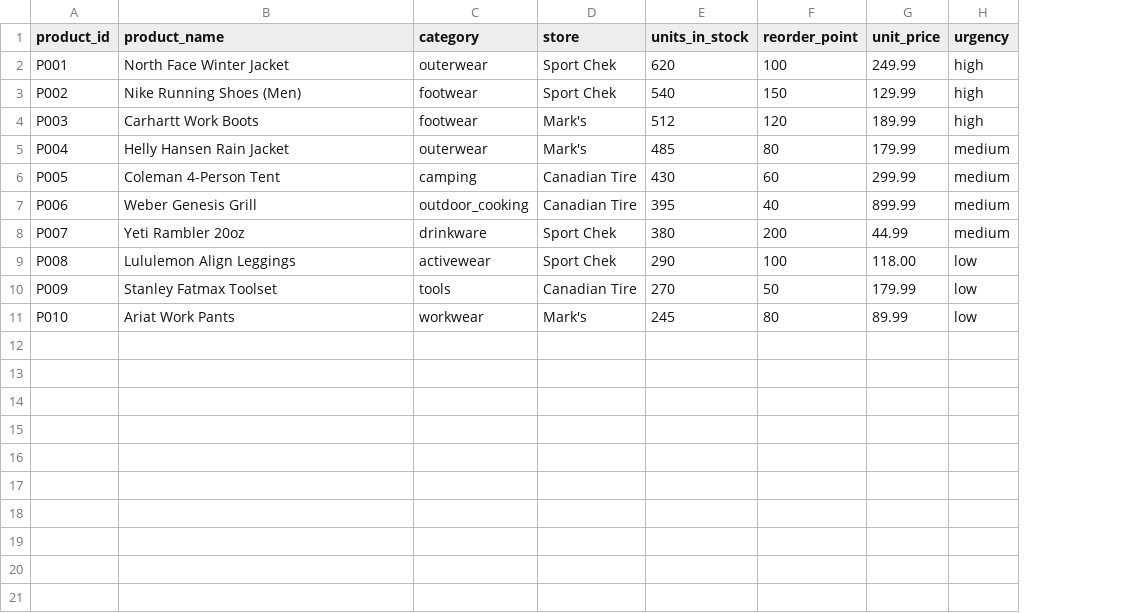
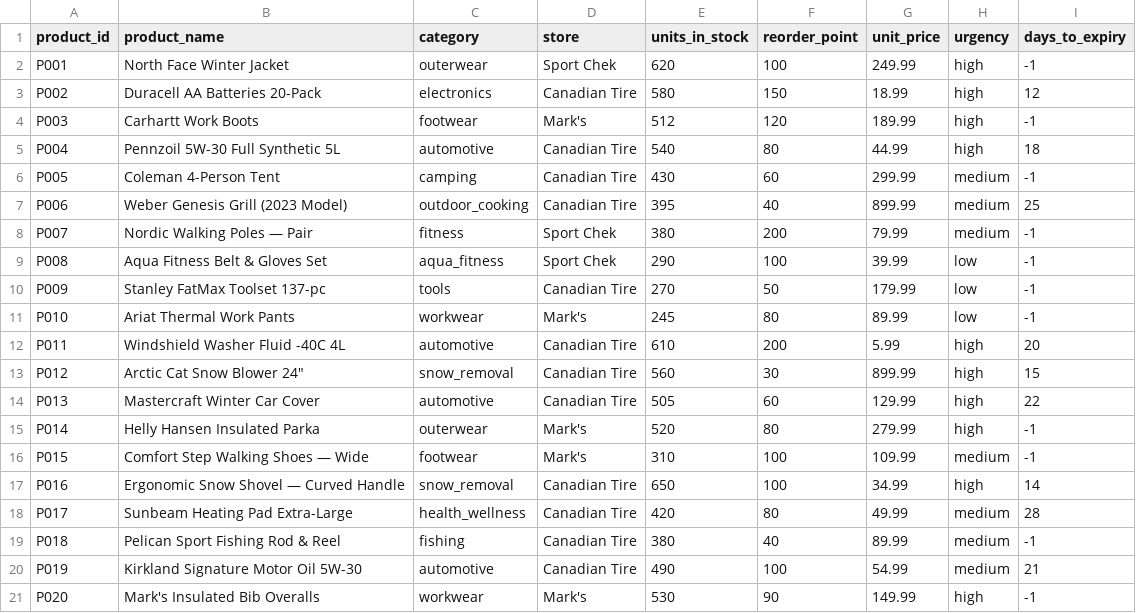
Before and after one commit to kartikey423/tristar, a CSV file: data/inventory.csv, drawn as a sheet; the diff names each change by its address in the sheet, - before the commit and + after, or states it on an @@ line.

```diff
--- a/data/inventory.csv
+++ b/data/inventory.csv
+column I (days_to_expiry), rows 2-11: -1 | 12 | -1 | 18 | -1 | 25 | -1 | -1 | -1 | -1
-B3 (product_name): Nike Running Shoes (Men)
+B3 (product_name): Duracell AA Batteries 20-Pack
-C3 (category): footwear
+C3 (category): electronics
-D3 (store): Sport Chek
+D3 (store): Canadian Tire
-E3 (units_in_stock): 540
+E3 (units_in_stock): 580
-G3 (unit_price): 129.99
+G3 (unit_price): 18.99
-B5 (product_name): Helly Hansen Rain Jacket
+B5 (product_name): Pennzoil 5W-30 Full Synthetic 5L
-C5 (category): outerwear
+C5 (category): automotive
-D5 (store): Mark's
+D5 (store): Canadian Tire
-E5 (units_in_stock): 485
+E5 (units_in_stock): 540
-G5 (unit_price): 179.99
+G5 (unit_price): 44.99
-H5 (urgency): medium
+H5 (urgency): high
-B7 (product_name): Weber Genesis Grill
+B7 (product_name): Weber Genesis Grill (2023 Model)
-B8 (product_name): Yeti Rambler 20oz
+B8 (product_name): Nordic Walking Poles — Pair
-C8 (category): drinkware
+C8 (category): fitness
-G8 (unit_price): 44.99
+G8 (unit_price): 79.99
-B9 (product_name): Lululemon Align Leggings
+B9 (product_name): Aqua Fitness Belt & Gloves Set
-C9 (category): activewear
+C9 (category): aqua_fitness
-G9 (unit_price): 118.00
+G9 (unit_price): 39.99
-B10 (product_name): Stanley Fatmax Toolset
+B10 (product_name): Stanley FatMax Toolset 137-pc
-B11 (product_name): Ariat Work Pants
+B11 (product_name): Ariat Thermal Work Pants
+row 12: P011 | Windshield Washer Fluid -40C 4L | automotive | Canadian Tire | 610 | 200 | 5.99 | high | 20
+row 13: P012 | Arctic Cat Snow Blower 24" | snow_removal | Canadian Tire | 560 | 30 | 899.99 | high | 15
+row 14: P013 | Mastercraft Winter Car Cover | automotive | Canadian Tire | 505 | 60 | 129.99 | high | 22
+row 15: P014 | Helly Hansen Insulated Parka | outerwear | Mark's | 520 | 80 | 279.99 | high | -1
+row 16: P015 | Comfort Step Walking Shoes — Wide | footwear | Mark's | 310 | 100 | 109.99 | medium | -1
+row 17: P016 | Ergonomic Snow Shovel — Curved Handle | snow_removal | Canadian Tire | 650 | 100 | 34.99 | high | 14
+row 18: P017 | Sunbeam Heating Pad Extra-Large | health_wellness | Canadian Tire | 420 | 80 | 49.99 | medium | 28
+row 19: P018 | Pelican Sport Fishing Rod & Reel | fishing | Canadian Tire | 380 | 40 | 89.99 | medium | -1
+row 20: P019 | Kirkland Signature Motor Oil 5W-30 | automotive | Canadian Tire | 490 | 100 | 54.99 | medium | 21
+row 21: P020 | Mark's Insulated Bib Overalls | workwear | Mark's | 530 | 90 | 149.99 | high | -1
```
Also changed, not shown: 48 other files.
